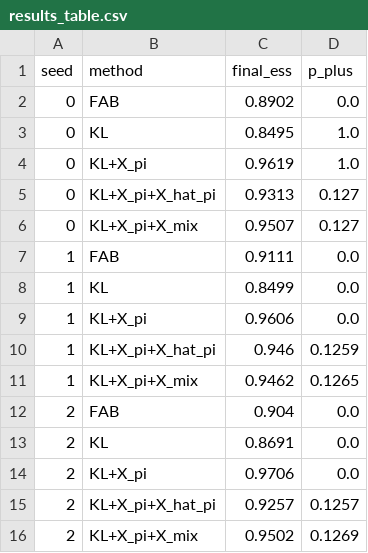
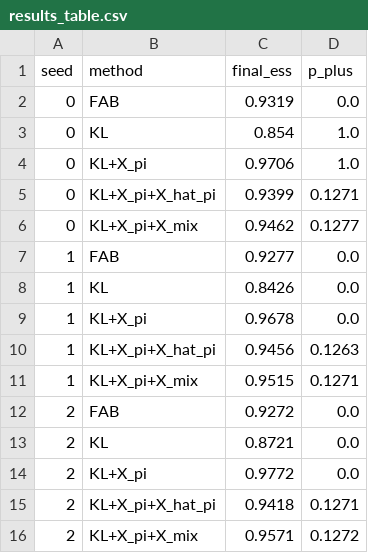
Before and after one commit to xuda-ye-math/KLXX, a CSV file: Codes_New/Lattice_Phi4/L6/results/results_table.csv, drawn as a sheet.

```diff
--- a/Codes_New/Lattice_Phi4/L6/results/results_table.csv
+++ b/Codes_New/Lattice_Phi4/L6/results/results_table.csv
@@ -1,16 +1,16 @@
 seed,method,final_ess,p_plus
-0,FAB,0.8902,0.0
-0,KL,0.8495,1.0
-0,KL+X_pi,0.9619,1.0
-0,KL+X_pi+X_hat_pi,0.9313,0.127
-0,KL+X_pi+X_mix,0.9507,0.127
-1,FAB,0.9111,0.0
-1,KL,0.8499,0.0
-1,KL+X_pi,0.9606,0.0
-1,KL+X_pi+X_hat_pi,0.946,0.1259
-1,KL+X_pi+X_mix,0.9462,0.1265
-2,FAB,0.904,0.0
-2,KL,0.8691,0.0
-2,KL+X_pi,0.9706,0.0
-2,KL+X_pi+X_hat_pi,0.9257,0.1257
-2,KL+X_pi+X_mix,0.9502,0.1269
+0,FAB,0.9319,0.0
+0,KL,0.854,1.0
+0,KL+X_pi,0.9706,1.0
+0,KL+X_pi+X_hat_pi,0.9399,0.1271
+0,KL+X_pi+X_mix,0.9462,0.1277
+1,FAB,0.9277,0.0
+1,KL,0.8426,0.0
+1,KL+X_pi,0.9678,0.0
+1,KL+X_pi+X_hat_pi,0.9456,0.1263
+1,KL+X_pi+X_mix,0.9515,0.1271
+2,FAB,0.9272,0.0
+2,KL,0.8721,0.0
+2,KL+X_pi,0.9772,0.0
+2,KL+X_pi+X_hat_pi,0.9418,0.1271
+2,KL+X_pi+X_mix,0.9571,0.1272
```
Also changed, not shown: Codes_New/Lattice_Phi4/L8/results/results_table.csv, 6 other files.
